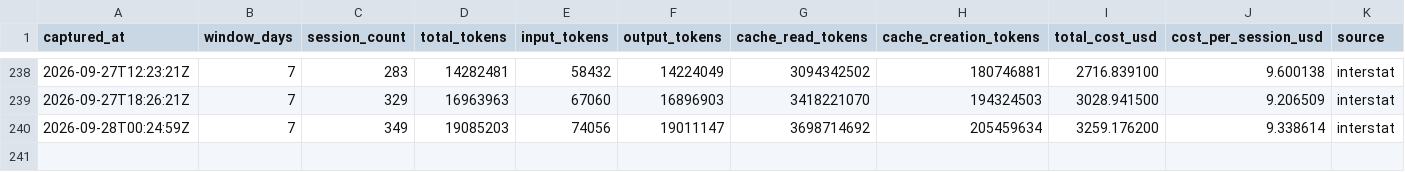
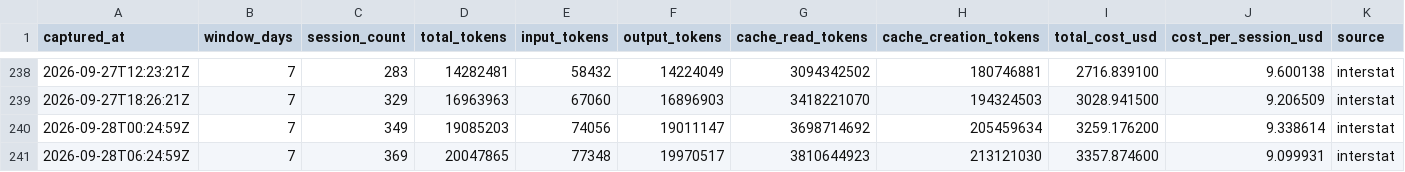
Before and after one commit to mistakeknot/Sylveste, a CSV file: data/cost-trajectory.csv, drawn as a sheet; only a part is shown, gaps mark what is left out; the diff names each change by its address in the sheet, - before the commit and + after, or states it on an @@ line.

Commit message:
data: OYRF cost trajectory sample 2026-09-28T06:24:59Z

```diff
--- a/data/cost-trajectory.csv
+++ b/data/cost-trajectory.csv
+row 241: 2026-09-28T06:24:59Z | 7 | 369 | 20047865 | 77348 | 19970517 | 3810644923 | 213121030 | 3357.874600 | 9.099931 | interstat
```
